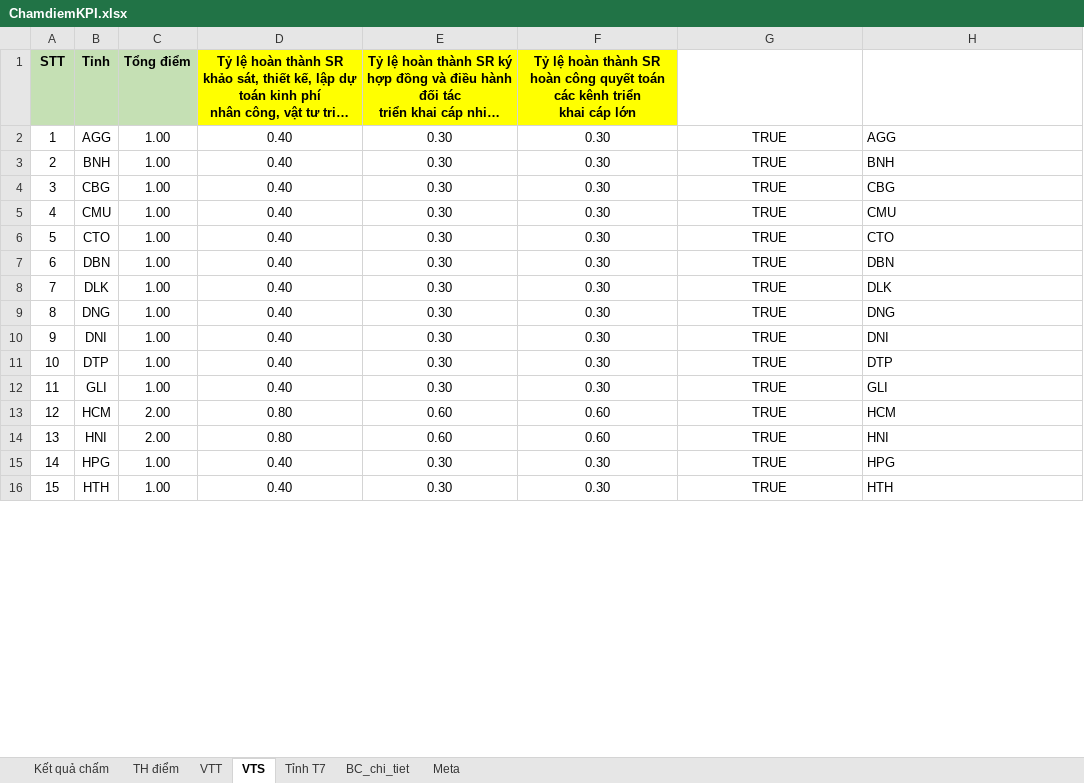
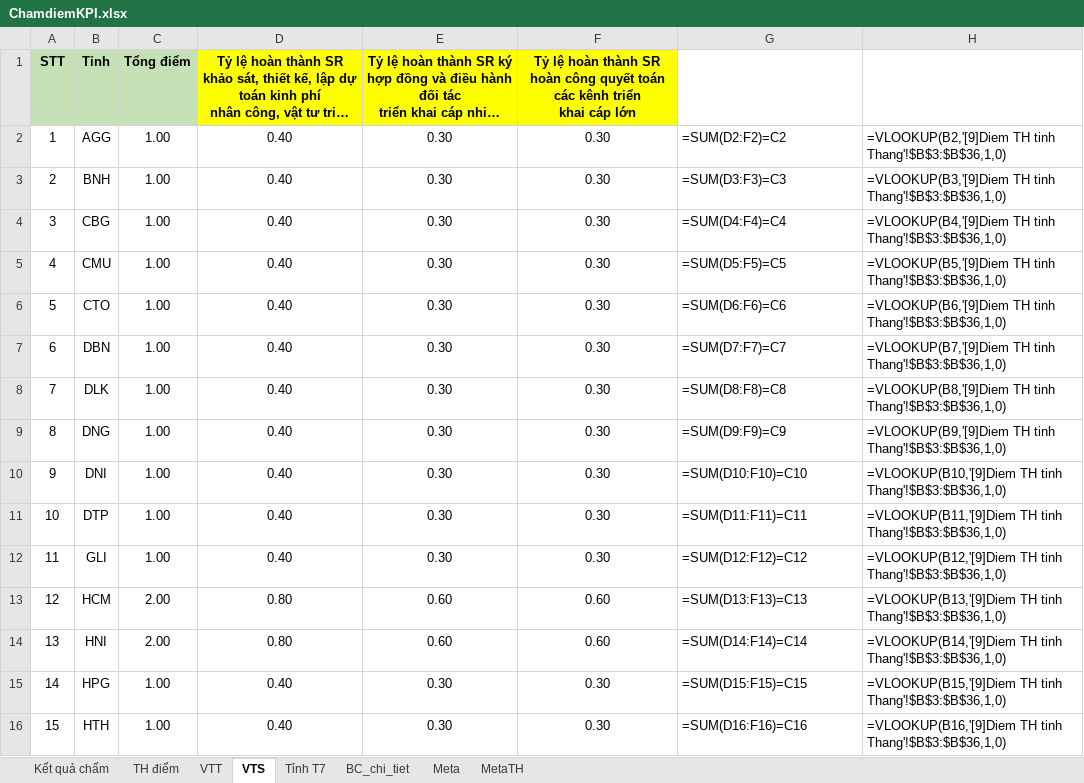
Before and after one commit to Xuanduc94/VRA, an Excel workbook: Files/ChamdiemKPI.xlsx, sheet VTS, drawn as a sheet; only a part is shown; long unchanged cells end in …; values as stored, in another font and other column widths than the file's, no borders; formulas without a stored value are shown as written; the diff covers the shown part only; the diff names each change by its address in the sheet, - before the commit and + after, or states it on an @@ line.

```diff
--- a/Files/ChamdiemKPI.xlsx (sheet VTS)
+++ b/Files/ChamdiemKPI.xlsx (sheet VTS)
+sheet tab: MetaTH
-G2: TRUE
+G2: =SUM(D2:F2)=C2
-G2:G16 alignment: center
+G2:G16 alignment: left
-H2: AGG
+H2: =VLOOKUP(B2,'[9]Diem TH tinh Thang'!$B$3:$B$36,1,0)
-G3: TRUE
+G3: =SUM(D3:F3)=C3
-H3: BNH
+H3: =VLOOKUP(B3,'[9]Diem TH tinh Thang'!$B$3:$B$36,1,0)
-G4: TRUE
+G4: =SUM(D4:F4)=C4
-H4: CBG
+H4: =VLOOKUP(B4,'[9]Diem TH tinh Thang'!$B$3:$B$36,1,0)
-G5: TRUE
+G5: =SUM(D5:F5)=C5
-H5: CMU
+H5: =VLOOKUP(B5,'[9]Diem TH tinh Thang'!$B$3:$B$36,1,0)
-G6: TRUE
+G6: =SUM(D6:F6)=C6
-H6: CTO
+H6: =VLOOKUP(B6,'[9]Diem TH tinh Thang'!$B$3:$B$36,1,0)
-G7: TRUE
+G7: =SUM(D7:F7)=C7
-H7: DBN
+H7: =VLOOKUP(B7,'[9]Diem TH tinh Thang'!$B$3:$B$36,1,0)
-G8: TRUE
+G8: =SUM(D8:F8)=C8
-H8: DLK
+H8: =VLOOKUP(B8,'[9]Diem TH tinh Thang'!$B$3:$B$36,1,0)
-G9: TRUE
+G9: =SUM(D9:F9)=C9
-H9: DNG
+H9: =VLOOKUP(B9,'[9]Diem TH tinh Thang'!$B$3:$B$36,1,0)
-G10: TRUE
+G10: =SUM(D10:F10)=C10
-H10: DNI
+H10: =VLOOKUP(B10,'[9]Diem TH tinh Thang'!$B$3:$B$36,1,0)
-G11: TRUE
+G11: =SUM(D11:F11)=C11
-H11: DTP
+H11: =VLOOKUP(B11,'[9]Diem TH tinh Thang'!$B$3:$B$36,1,0)
-G12: TRUE
+G12: =SUM(D12:F12)=C12
-H12: GLI
+H12: =VLOOKUP(B12,'[9]Diem TH tinh Thang'!$B$3:$B$36,1,0)
-G13: TRUE
+G13: =SUM(D13:F13)=C13
-H13: HCM
+H13: =VLOOKUP(B13,'[9]Diem TH tinh Thang'!$B$3:$B$36,1,0)
-G14: TRUE
+G14: =SUM(D14:F14)=C14
-H14: HNI
+H14: =VLOOKUP(B14,'[9]Diem TH tinh Thang'!$B$3:$B$36,1,0)
-G15: TRUE
+G15: =SUM(D15:F15)=C15
-H15: HPG
+H15: =VLOOKUP(B15,'[9]Diem TH tinh Thang'!$B$3:$B$36,1,0)
-G16: TRUE
+G16: =SUM(D16:F16)=C16
-H16: HTH
+H16: =VLOOKUP(B16,'[9]Diem TH tinh Thang'!$B$3:$B$36,1,0)
```
Also changed, not shown: 38 edited cells and cell formats elsewhere in this sheet, sheet BC_chi_tiet, sheet VTT, sheet Kết quả chấm, sheet Meta, sheet Tỉnh T7, sheet TH điểm, 13 other files.
